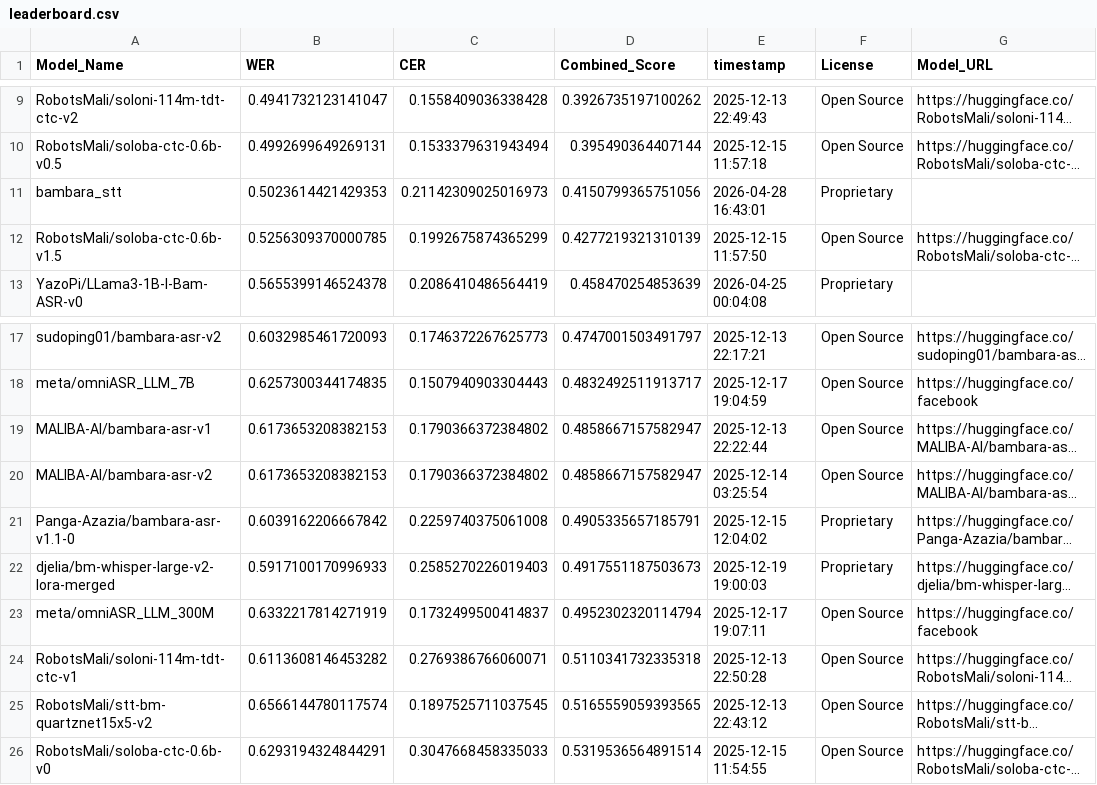
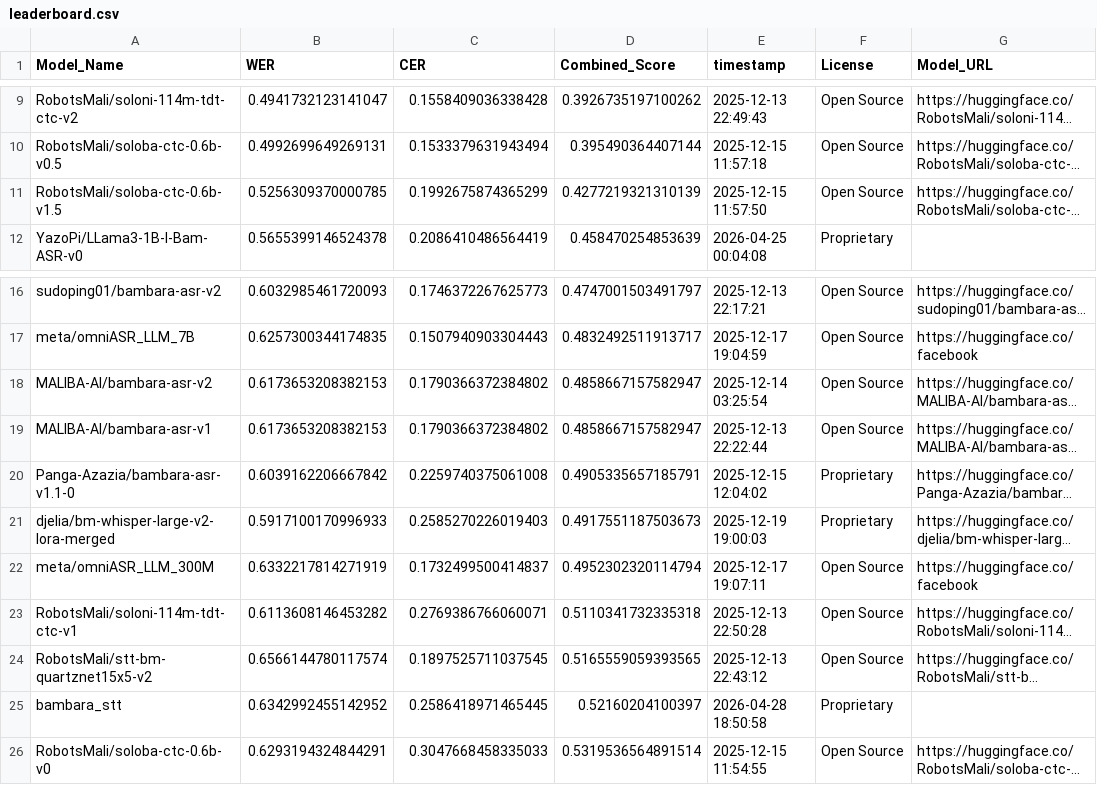
Before and after one commit to MALIBA-AI/bambara-asr-leaderboard, a CSV file: leaderboard.csv, drawn as a sheet; only a part is shown, gaps mark what is left out; long unchanged cells end in …; removed rows and columns are numbered as before the commit, all else as after; the diff names each change by its address in the sheet, - before the commit and + after, or states it on an @@ line.

Commit message:
Update leaderboard for model: bambara_stt

```diff
--- a/leaderboard.csv
+++ b/leaderboard.csv
-row 11: bambara_stt | 0.5023614421429353 | 0.21142309025016973 | 0.4150799365751056 | 2026-04-28 16:43:01 | Proprietary
@@ row 20 moved to row 18: MALIBA-AI/bambara-asr-v2 @@
+row 25: bambara_stt | 0.6342992455142952 | 0.2586418971465445 | 0.52160204100397 | 2026-04-28 18:50:58 | Proprietary
```
